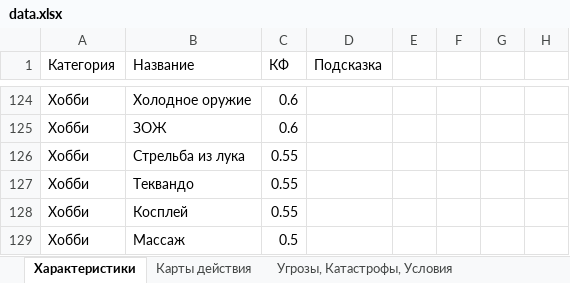
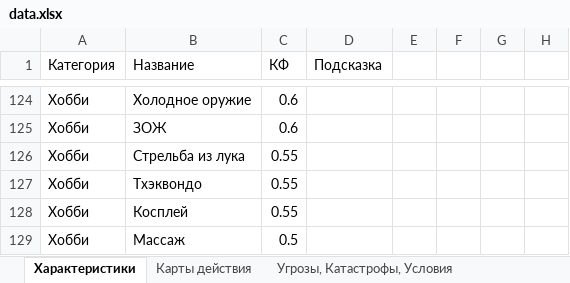
Before and after one commit to A1exanderKorn/bunker-online, an Excel workbook: server/data.xlsx, sheet Характеристики, drawn as a sheet; only a part is shown, gaps mark what is left out; values as stored, in another font and other column widths than the file's, no cell formats; conditional formats not drawn; the diff names each change by its address in the sheet, - before the commit and + after, or states it on an @@ line.

```diff
--- a/server/data.xlsx (sheet Характеристики)
+++ b/server/data.xlsx (sheet Характеристики)
-B127 (Название): Теквандо
+B127 (Название): Тхэквондо
```
Also changed, not shown: sheet Карты действия, sheet Угрозы, Катастрофы, Условия, other sheet tabs, cell formats, 13 other files.
